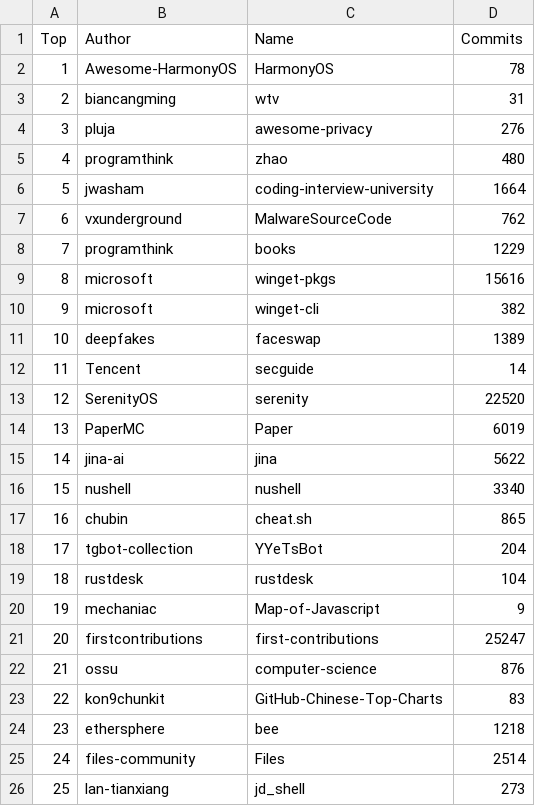
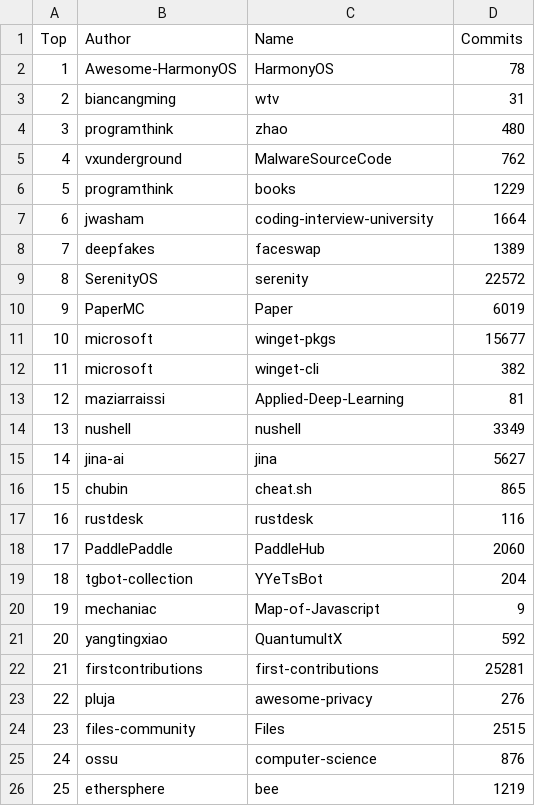
Before and after one commit to afdezfraga/afdezfraga.github.io, a CSV file: githubWithCommits.csv, drawn as a sheet; removed rows and columns are numbered as before the commit, all else as after; the diff names each change by its address in the sheet, - before the commit and + after, or states it on an @@ line.

```diff
--- a/githubWithCommits.csv
+++ b/githubWithCommits.csv
@@ column A (Top) renumbered between rows 4 and 26 @@
@@ row 6 moved to row 7: 6 @@
@@ row 11 moved to row 8: 7 @@
+row 9: 8 | SerenityOS | serenity | 22572
@@ row 14 moved to row 10: 9 @@
-D11 (Commits): 15616
+D11 (Commits): 15677
-row 12: 11 | Tencent | secguide | 14
-row 13: 12 | SerenityOS | serenity | 22520
-row 15: 14 | jina-ai | jina | 5622
+row 13: 12 | maziarraissi | Applied-Deep-Learning | 81
-D14 (Commits): 3340
+D14 (Commits): 3349
+row 15: 14 | jina-ai | jina | 5627
+row 17: 16 | rustdesk | rustdesk | 116
+row 18: 17 | PaddlePaddle | PaddleHub | 2060
-row 19: 18 | rustdesk | rustdesk | 104
+row 21: 20 | yangtingxiao | QuantumultX | 592
-D22 (Commits): 25247
+D22 (Commits): 25281
@@ row 4 moved to row 23: 22 @@
+row 24: 23 | files-community | Files | 2515
-row 23: 22 | kon9chunkit | GitHub-Chinese-Top-Charts | 83
-D26 (Commits): 1218
+D26 (Commits): 1219
-row 25: 24 | files-community | Files | 2514
-row 26: 25 | lan-tianxiang | jd_shell | 273
```
Also changed, not shown: 1 other file.
